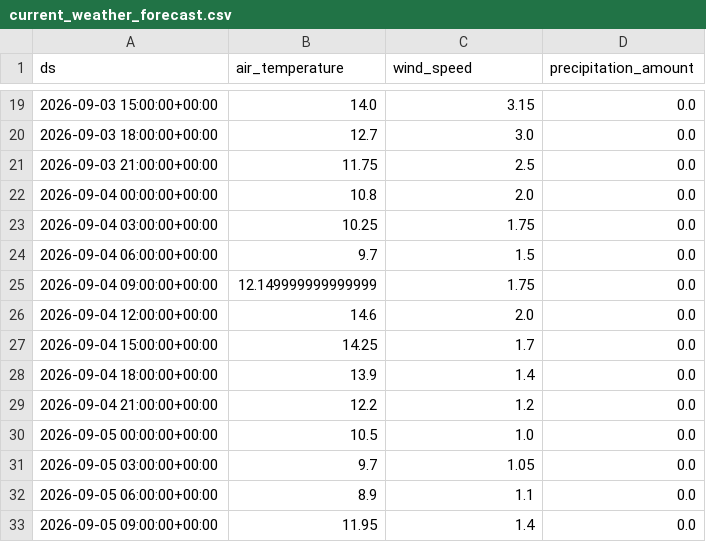
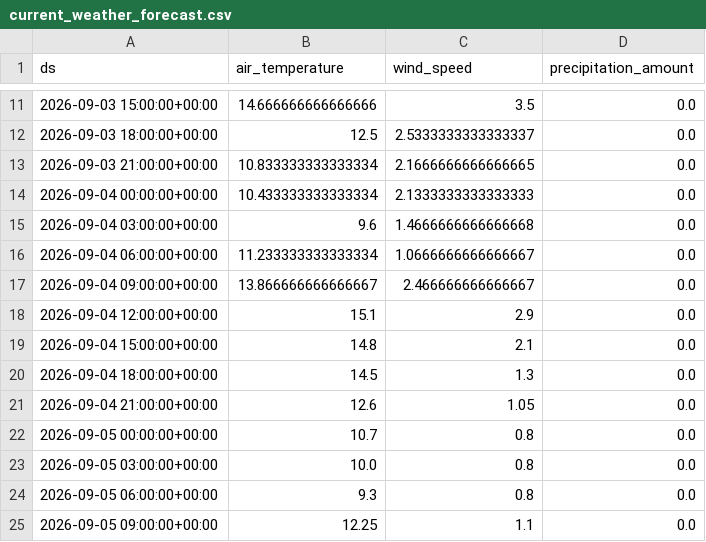
Before and after one commit to jensmorten/sykkelprofet, a CSV file: model/current_weather_forecast.csv, drawn as a sheet; only a part is shown, gaps mark what is left out; the diff covers the shown part only.

```diff
--- a/model/current_weather_forecast.csv
+++ b/model/current_weather_forecast.csv
@@ -19,15 +11,15 @@ ds,air_temperature,wind_speed,precipitation_amount
-2026-09-03 15:00:00+00:00,14.0,3.15,0.0
-2026-09-03 18:00:00+00:00,12.7,3.0,0.0
-2026-09-03 21:00:00+00:00,11.75,2.5,0.0
-2026-09-04 00:00:00+00:00,10.8,2.0,0.0
-2026-09-04 03:00:00+00:00,10.25,1.75,0.0
-2026-09-04 06:00:00+00:00,9.7,1.5,0.0
-2026-09-04 09:00:00+00:00,12.149999999999999,1.75,0.0
-2026-09-04 12:00:00+00:00,14.6,2.0,0.0
-2026-09-04 15:00:00+00:00,14.25,1.7,0.0
-2026-09-04 18:00:00+00:00,13.9,1.4,0.0
-2026-09-04 21:00:00+00:00,12.2,1.2,0.0
-2026-09-05 00:00:00+00:00,10.5,1.0,0.0
-2026-09-05 03:00:00+00:00,9.7,1.05,0.0
-2026-09-05 06:00:00+00:00,8.9,1.1,0.0
-2026-09-05 09:00:00+00:00,11.95,1.4,0.0
+2026-09-03 15:00:00+00:00,14.666666666666666,3.5,0.0
+2026-09-03 18:00:00+00:00,12.5,2.5333333333333337,0.0
+2026-09-03 21:00:00+00:00,10.833333333333334,2.1666666666666665,0.0
+2026-09-04 00:00:00+00:00,10.433333333333334,2.1333333333333333,0.0
+2026-09-04 03:00:00+00:00,9.6,1.4666666666666668,0.0
+2026-09-04 06:00:00+00:00,11.233333333333334,1.0666666666666667,0.0
+2026-09-04 09:00:00+00:00,13.866666666666667,2.466666666666667,0.0
+2026-09-04 12:00:00+00:00,15.1,2.9,0.0
+2026-09-04 15:00:00+00:00,14.8,2.1,0.0
+2026-09-04 18:00:00+00:00,14.5,1.3,0.0
+2026-09-04 21:00:00+00:00,12.6,1.05,0.0
+2026-09-05 00:00:00+00:00,10.7,0.8,0.0
+2026-09-05 03:00:00+00:00,10.0,0.8,0.0
+2026-09-05 06:00:00+00:00,9.3,0.8,0.0
+2026-09-05 09:00:00+00:00,12.25,1.1,0.0
```
Also changed, not shown: 8 added rows, 8 removed rows and 76 edited cells elsewhere in this file, model/predictions.csv.
